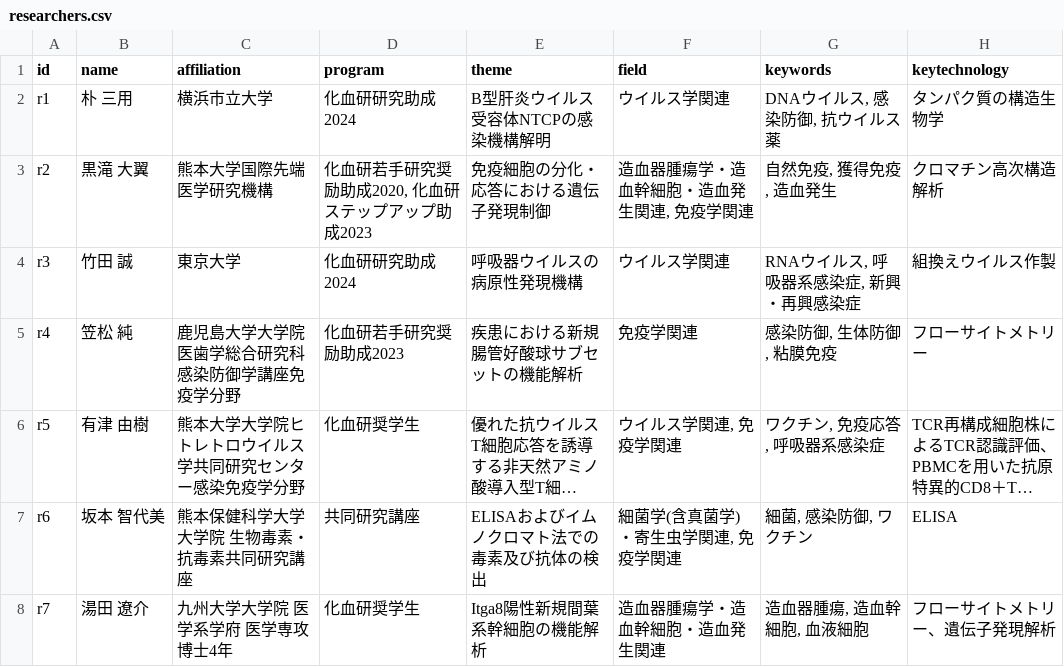
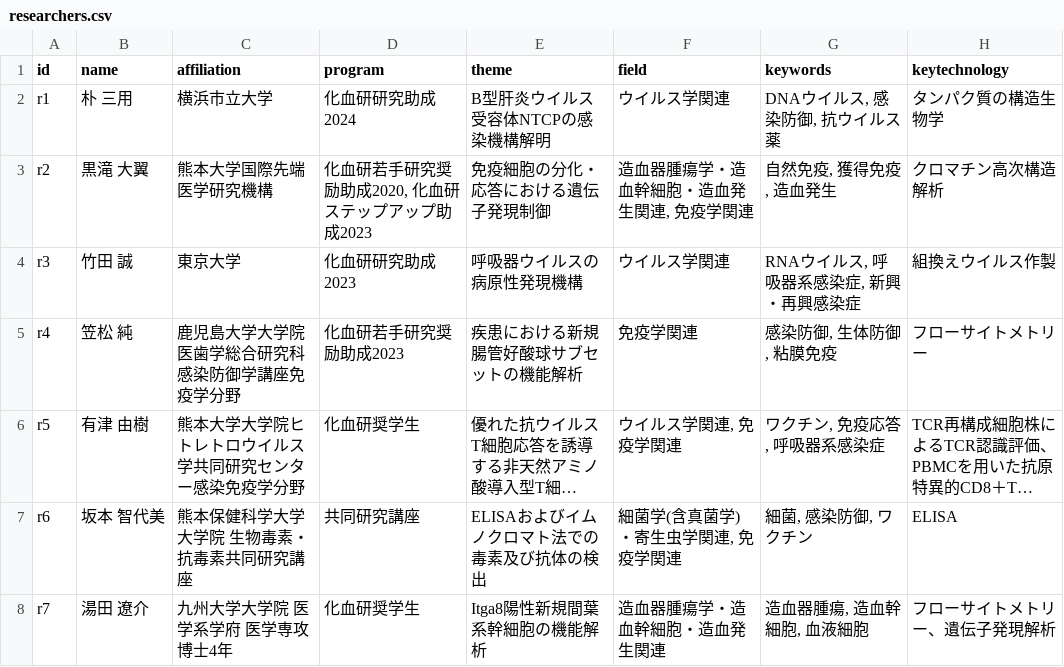
Before and after one commit to UICOCO-app/kaketsuken-gate, a CSV file: public/data/researchers.csv, drawn as a sheet; only a part is shown; long unchanged cells end in ….

Commit message:
研究者データを更新

```diff
--- a/public/data/researchers.csv
+++ b/public/data/researchers.csv
@@ -3,3 +3,3 @@ r1,朴 三用,横浜市立大学,化血研研究助成2024,B型肝炎ウイル
 r2,黒滝 大翼,熊本大学国際先端医学研究機構,"化血研若手研究奨励助成2020, 化血研ステップアップ助成2023",免疫細胞の分化・応答における遺伝子発現制御,"造血器腫瘍学・造血幹細胞・造血発生関連, 免疫学関連","自然免疫, 獲得免疫, 造血発生",クロマチン高次構造解析
-r3,竹田 誠,東京大学,化血研研究助成2024,呼吸器ウイルスの病原性発現機構,ウイルス学関連,"RNAウイルス, 呼吸器系感染症, 新興・再興感染症",組換えウイルス作製
+r3,竹田 誠,東京大学,化血研研究助成2023,呼吸器ウイルスの病原性発現機構,ウイルス学関連,"RNAウイルス, 呼吸器系感染症, 新興・再興感染症",組換えウイルス作製
 r4,笠松 純,鹿児島大学大学院医歯学総合研究科 感染防御学講座免疫学分野,化血研若手研究奨励助成2023,疾患における新規腸管好酸球サブセットの機能解析,免疫学関連,"感染防御, 生体防御, 粘膜免疫",フローサイトメトリー
```
